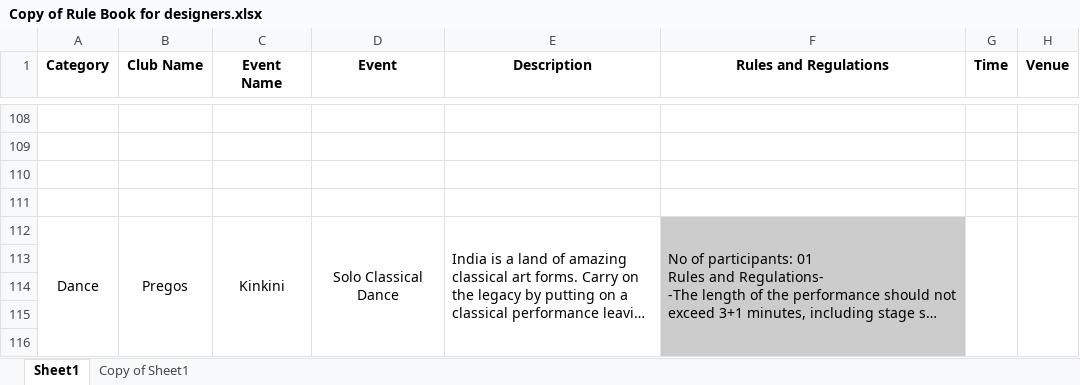
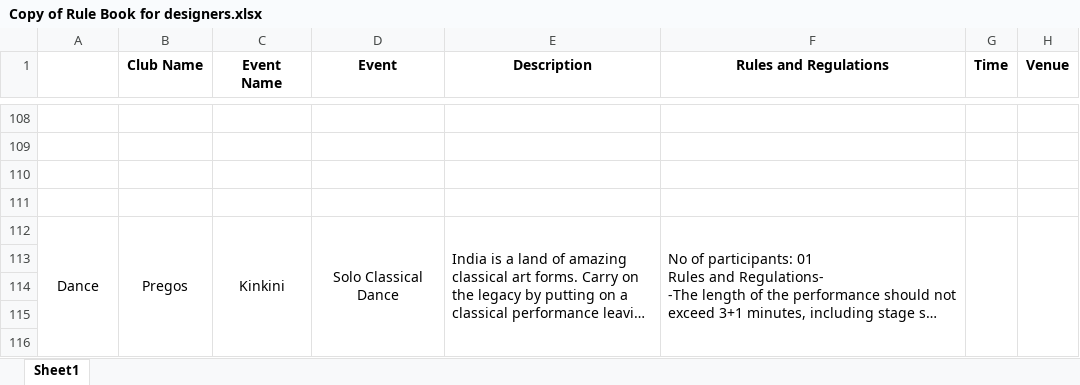
Before and after one commit to dheerajroy/cultura23, an Excel workbook: Copy of Rule Book for designers.xlsx, sheet Sheet1, drawn as a sheet; only a part is shown, gaps mark what is left out; long unchanged cells end in …; values as stored, in another font and other column widths than the file's, no borders; charts and pictures and conditional formats not drawn; the diff covers the shown part only; the diff names each change by its address in the sheet, - before the commit and + after, or states it on an @@ line.

```diff
--- a/Copy of Rule Book for designers.xlsx (sheet Sheet1)
+++ b/Copy of Rule Book for designers.xlsx (sheet Sheet1)
-sheet tab: Copy of Sheet1
-A1: Category
+A1: (empty)
-F112 fill: #CCCCCC
+F112 fill: none
```
Also changed, not shown: 16 edited cells elsewhere in this sheet, charts or pictures, 5 other files.
